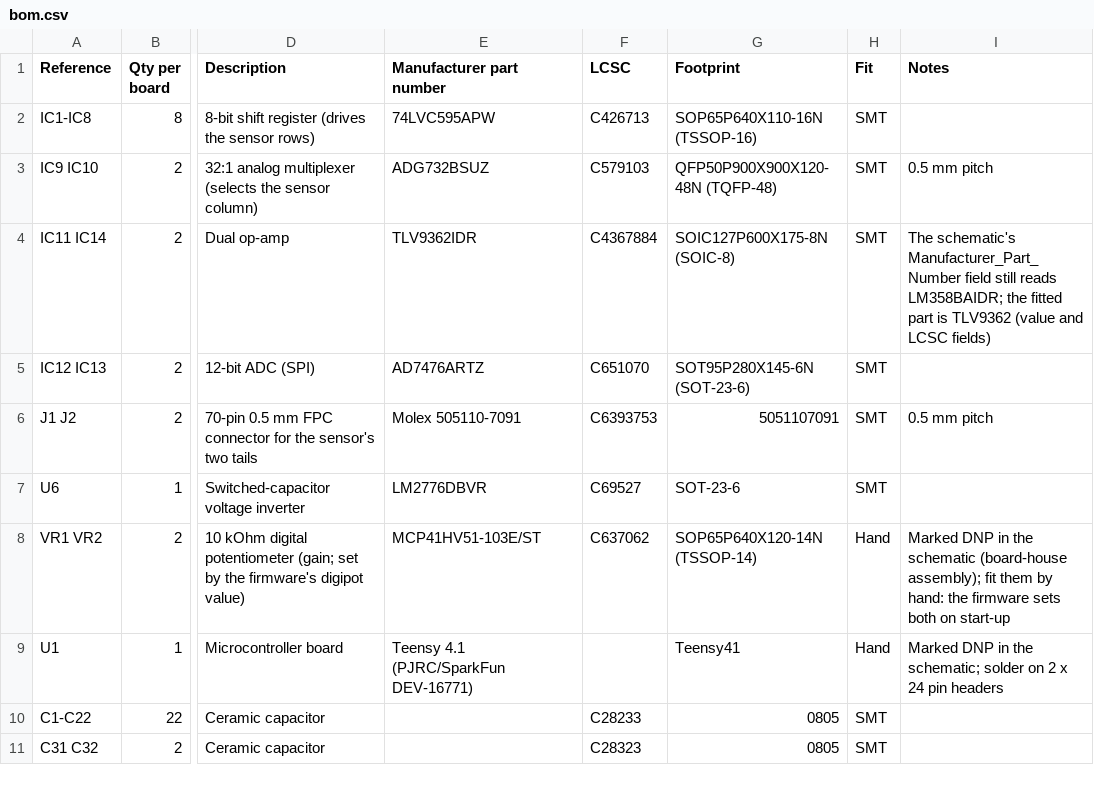
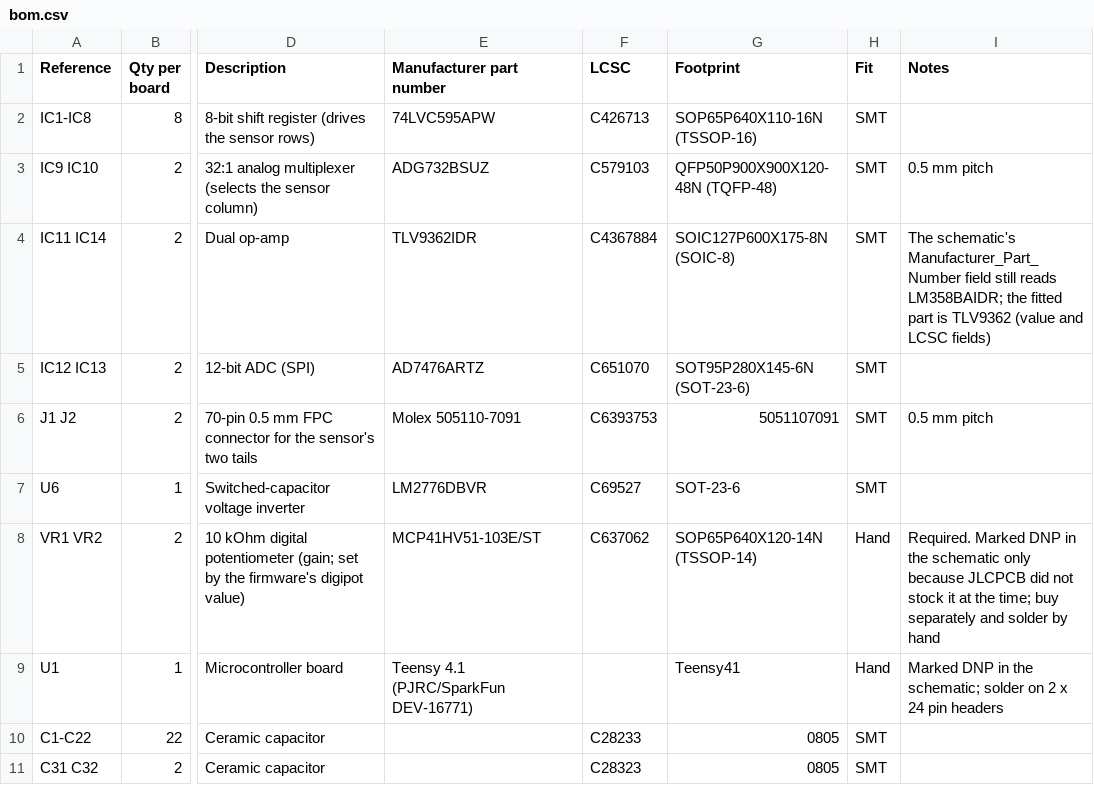
Before and after one commit to tactilearena/tactilearena.github.io, a CSV file: hardware/readout_64x64/bom.csv, drawn as a sheet; only a part is shown, gaps mark what is left out; the diff names each change by its address in the sheet, - before the commit and + after, or states it on an @@ line.

Commit message:
Hardware: the MCP41HV51 potentiometers are required (DNP only because JLCPCB lacked stock)

```diff
--- a/hardware/readout_64x64/bom.csv
+++ b/hardware/readout_64x64/bom.csv
-I8 (Notes): Marked DNP in the schematic (board-house assembly); fit them by hand: the firmware sets both on start-up
+I8 (Notes): Required. Marked DNP in the schematic only because JLCPCB did not stock it at the time; buy separately and solder by hand
```
Also changed, not shown: 1 other file.
